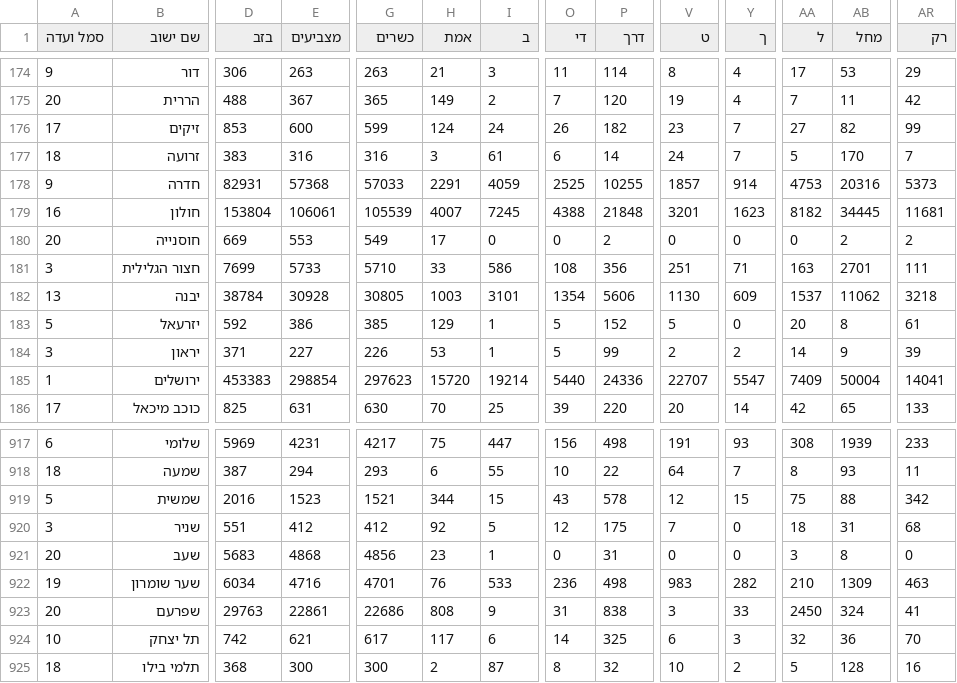
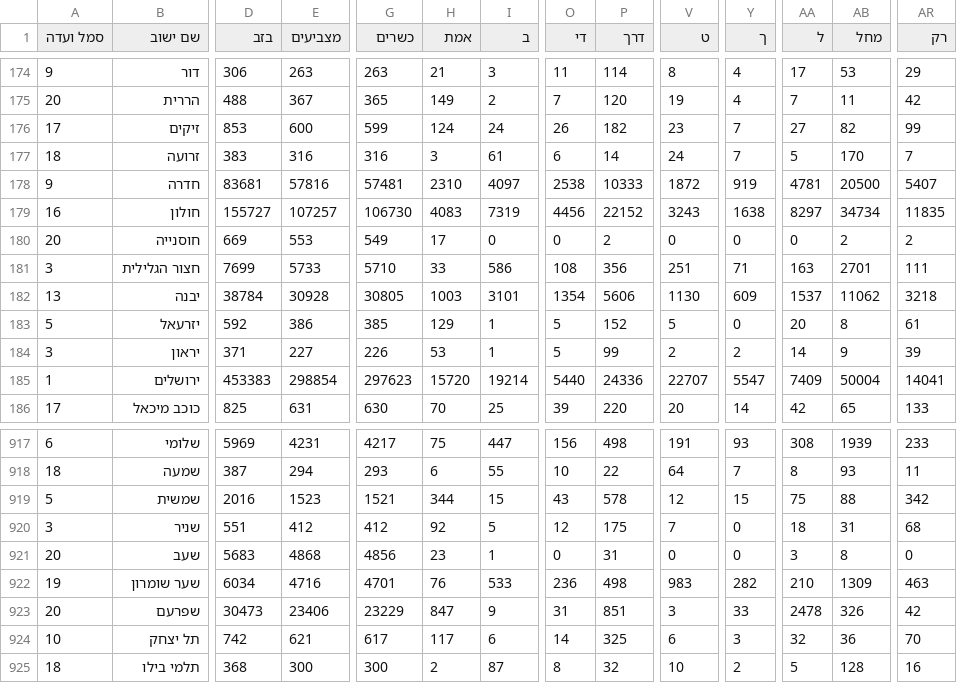
Before and after one commit to angrisanidj/risultati-israele, a CSV file: dati/live/expc.csv, drawn as a sheet; only a part is shown, gaps mark what is left out; the diff covers the shown part only; the diff names each change by its address in the sheet, - before the commit and + after, or states it on an @@ line.

```diff
--- a/dati/live/expc.csv
+++ b/dati/live/expc.csv
-D178 (בזב): 82931
+D178 (בזב): 83681
-E178 (מצביעים): 57368
+E178 (מצביעים): 57816
-G178 (כשרים): 57033
+G178 (כשרים): 57481
-H178 (אמת): 2291
+H178 (אמת): 2310
-I178 (ב): 4059
+I178 (ב): 4097
-O178 (די): 2525
+O178 (די): 2538
-P178 (דרך): 10255
+P178 (דרך): 10333
-V178 (ט): 1857
+V178 (ט): 1872
-Y178 (ך): 914
+Y178 (ך): 919
-AA178 (ל): 4753
+AA178 (ל): 4781
-AB178 (מחל): 20316
+AB178 (מחל): 20500
-AR178 (רק): 5373
+AR178 (רק): 5407
-D179 (בזב): 153804
+D179 (בזב): 155727
-E179 (מצביעים): 106061
+E179 (מצביעים): 107257
-G179 (כשרים): 105539
+G179 (כשרים): 106730
-H179 (אמת): 4007
+H179 (אמת): 4083
-I179 (ב): 7245
+I179 (ב): 7319
-O179 (די): 4388
+O179 (די): 4456
-P179 (דרך): 21848
+P179 (דרך): 22152
-V179 (ט): 3201
+V179 (ט): 3243
-Y179 (ך): 1623
+Y179 (ך): 1638
-AA179 (ל): 8182
+AA179 (ל): 8297
-AB179 (מחל): 34445
+AB179 (מחל): 34734
-AR179 (רק): 11681
+AR179 (רק): 11835
-D923 (בזב): 29763
+D923 (בזב): 30473
-E923 (מצביעים): 22861
+E923 (מצביעים): 23406
-G923 (כשרים): 22686
+G923 (כשרים): 23229
-H923 (אמת): 808
+H923 (אמת): 847
-P923 (דרך): 838
+P923 (דרך): 851
-AA923 (ל): 2450
+AA923 (ל): 2478
-AB923 (מחל): 324
+AB923 (מחל): 326
-AR923 (רק): 41
+AR923 (רק): 42
```
Also changed, not shown: 98 edited cells elsewhere in this file.
